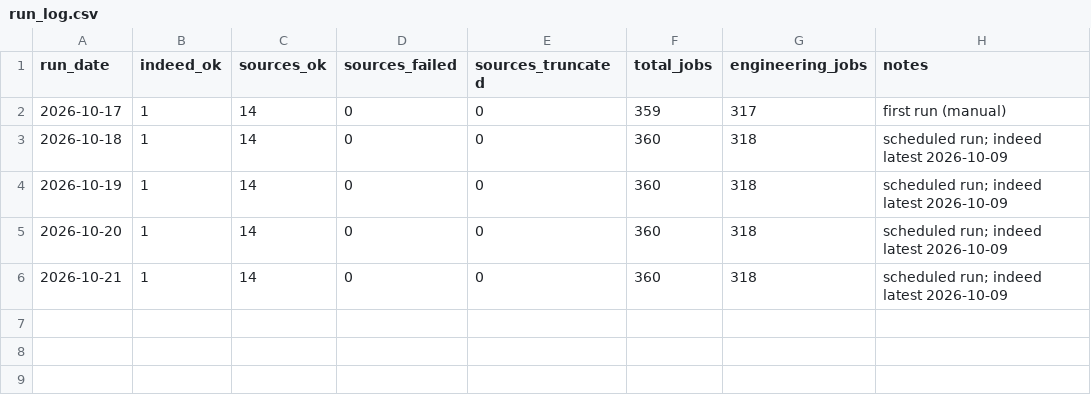
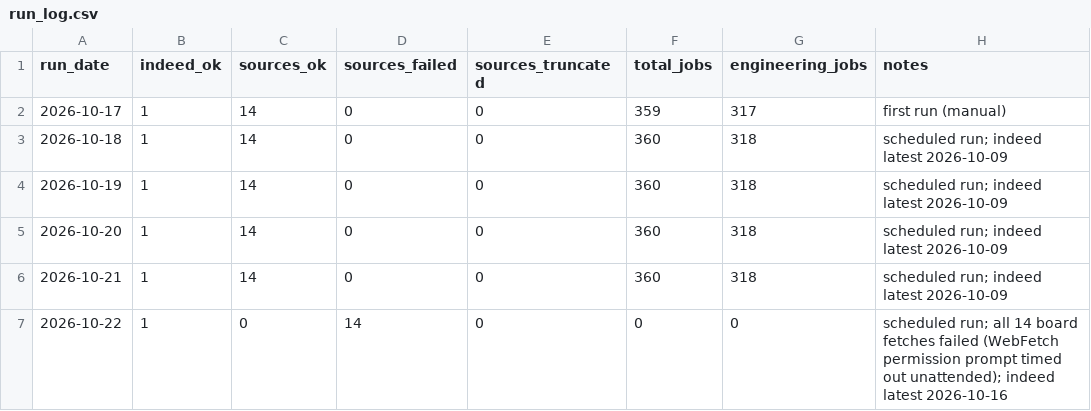
Before and after one commit to Xenzoro/sweAiTracker, a CSV file: data/run_log.csv, drawn as a sheet; the diff names each change by its address in the sheet, - before the commit and + after, or states it on an @@ line.

```diff
--- a/data/run_log.csv
+++ b/data/run_log.csv
+row 7: 2026-10-22 | 1 | 0 | 14 | 0 | 0 | 0 | scheduled run; all 14 board fetches failed (WebFetch permission prompt timed out unattended); indeed latest 2026-10-16
```
Also changed, not shown: data/indeed/pull_log.csv, data/indeed/us_all_postings_index.csv, 1 other file.
